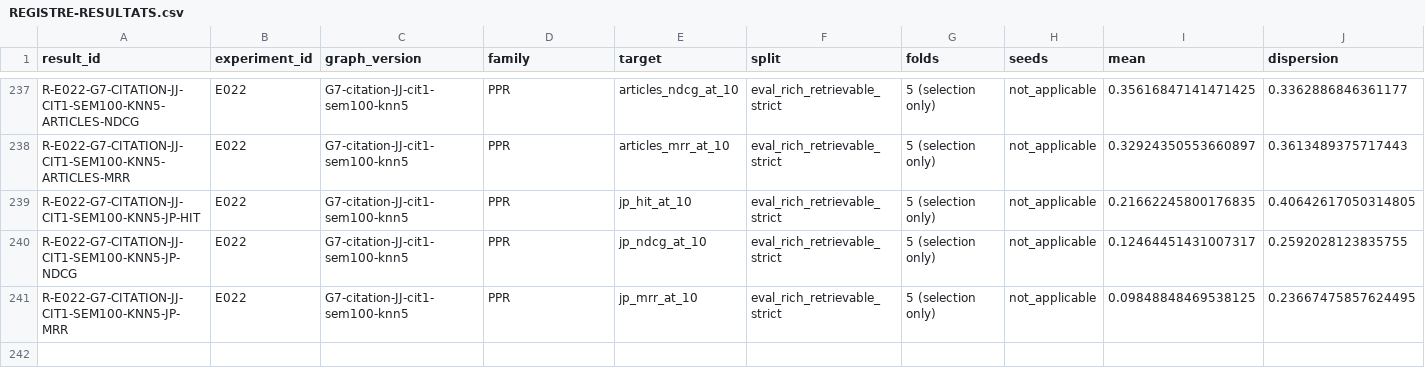
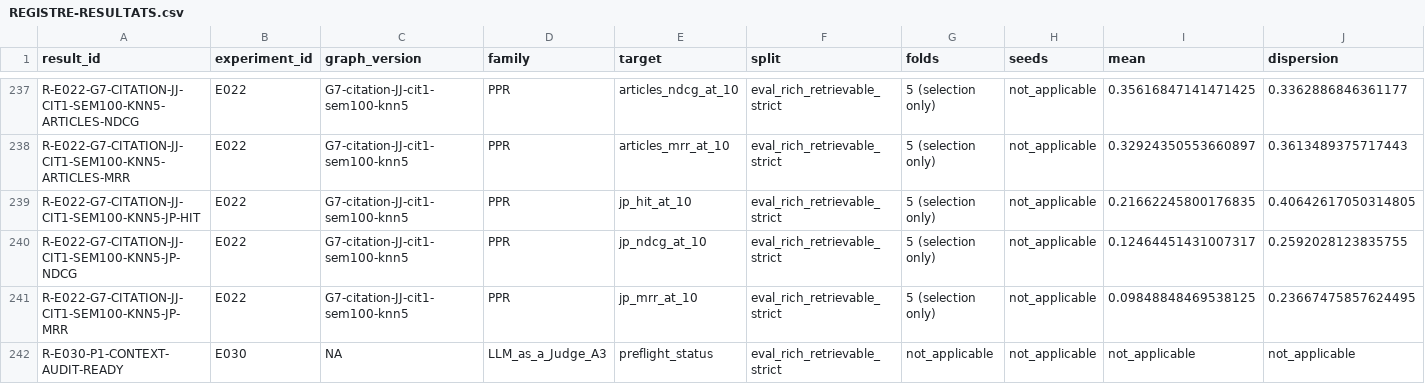
Before and after one commit to matt-kaep/legal_knowledge_graph, a CSV file: 01-Projet/paper-control/REGISTRE-RESULTATS.csv, drawn as a sheet; only a part is shown, gaps mark what is left out; rows hold the shown columns only; the diff names each change by its address in the sheet, - before the commit and + after, or states it on an @@ line.

```diff
--- a/01-Projet/paper-control/REGISTRE-RESULTATS.csv
+++ b/01-Projet/paper-control/REGISTRE-RESULTATS.csv
+row 242: R-E030-P1-CONTEXT-AUDIT-READY | E030 | NA | LLM_as_a_Judge_A3 | preflight_status | eval_rich_retrievable_strict | not_applicable | not_applicable | not_applicable | not_applicable
```
Also changed, not shown: 01-Projet/paper-control/REGISTRE-EXPERIENCES.csv, 4 other files.
